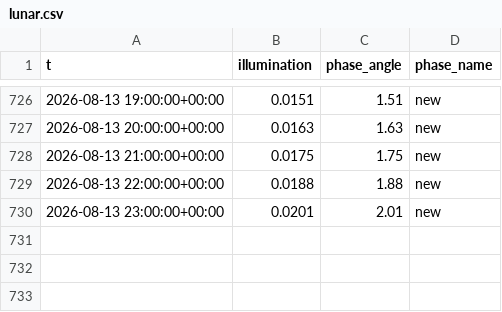
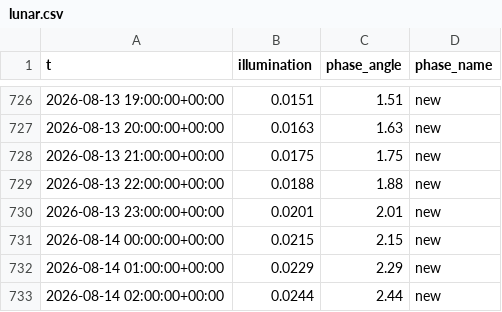
Before and after one commit to richardmhuse/do-not-hit-the-bridge-V2, a CSV file: data/raw/lunar.csv, drawn as a sheet; only a part is shown, gaps mark what is left out; the diff names each change by its address in the sheet, - before the commit and + after, or states it on an @@ line.

```diff
--- a/data/raw/lunar.csv
+++ b/data/raw/lunar.csv
+row 731: 2026-08-14 00:00:00+00:00 | 0.0215 | 2.15 | new
+row 732: 2026-08-14 01:00:00+00:00 | 0.0229 | 2.29 | new
+row 733: 2026-08-14 02:00:00+00:00 | 0.0244 | 2.44 | new
```
Also changed, not shown: data/processed/combined.csv, data/raw/measured.csv, 37 other files.
